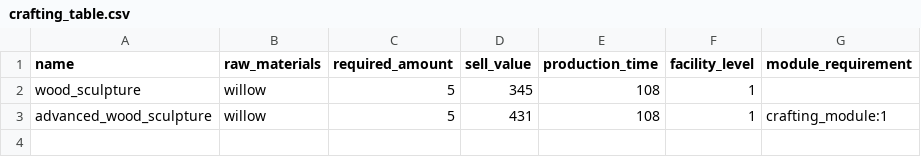
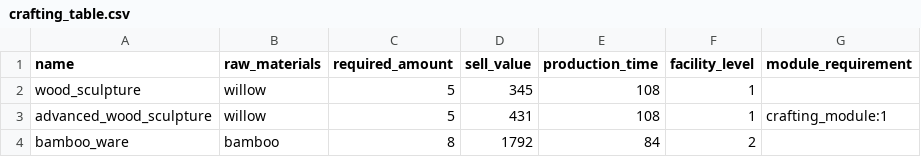
Before and after one commit to ae-bii/aniimax, a CSV file: data/crafting_table.csv, drawn as a sheet; the diff names each change by its address in the sheet, - before the commit and + after, or states it on an @@ line.

```diff
--- a/data/crafting_table.csv
+++ b/data/crafting_table.csv
+row 4: bamboo_ware | bamboo | 8 | 1792 | 84 | 2
```
Also changed, not shown: data/carousel_mill.csv, data/farmland.csv, 5 other files.
